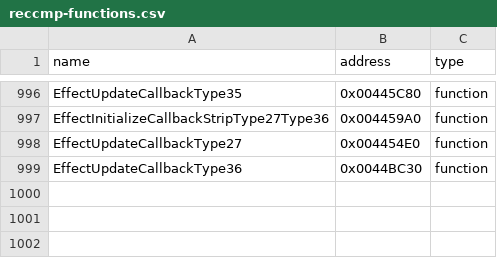
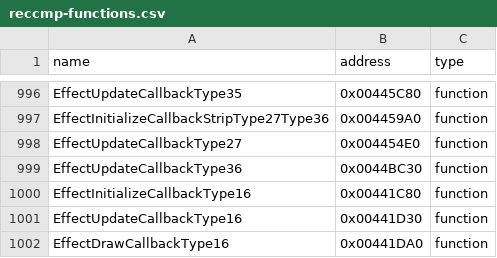
Before and after one commit to N0zoM1z0/th09, a CSV file: config/reccmp-functions.csv, drawn as a sheet; only a part is shown, gaps mark what is left out.

```diff
--- a/config/reccmp-functions.csv
+++ b/config/reccmp-functions.csv
@@ -999 +999,4 @@ EffectUpdateCallbackType27,0x004454E0,function
 EffectUpdateCallbackType36,0x0044BC30,function
+EffectInitializeCallbackType16,0x00441C80,function
+EffectUpdateCallbackType16,0x00441D30,function
+EffectDrawCallbackType16,0x00441DA0,function
```
Also changed, not shown: config/function-origins.csv, config/matches.csv, 12 other files.
